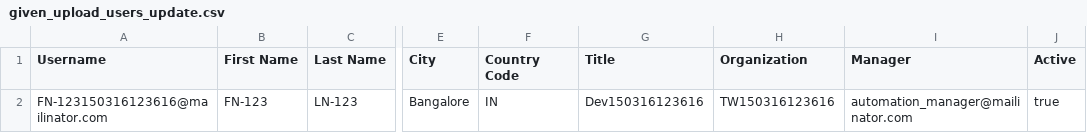
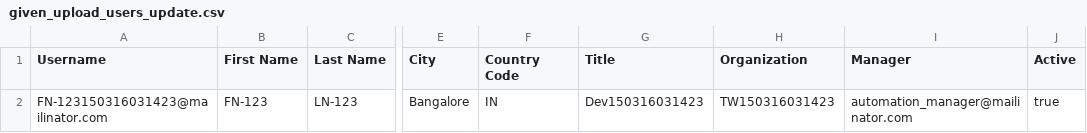
Before and after one commit to heathdan/lollipop, a CSV file: given_upload_users_update.csv, drawn as a sheet; only a part is shown, gaps mark what is left out; the diff names each change by its address in the sheet, - before the commit and + after, or states it on an @@ line.

Commit message:
Bulk user

```diff
--- a/given_upload_users_update.csv
+++ b/given_upload_users_update.csv
-A2 (Username): FN-123150316123616@mailinator.com
+A2 (Username): FN-123150316031423@mailinator.com
-G2 (Title): Dev150316123616
+G2 (Title): Dev150316031423
-H2 (Organization): TW150316123616
+H2 (Organization): TW150316031423
```
Also changed, not shown: 6 other files.
